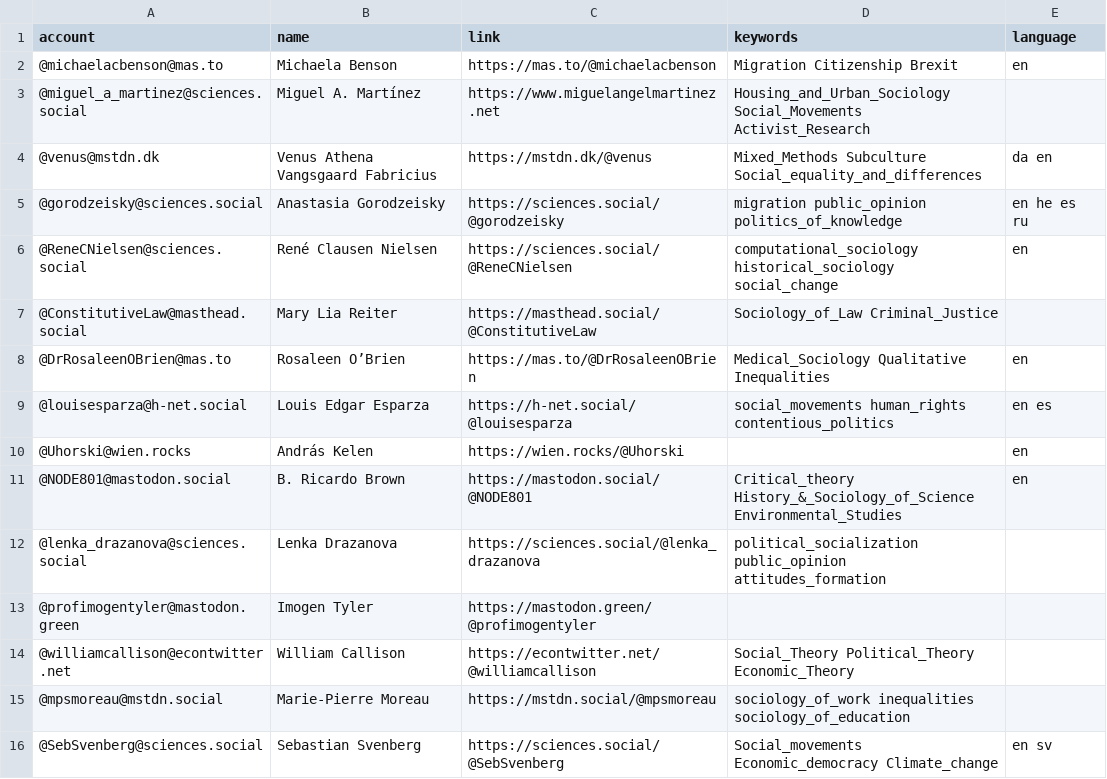
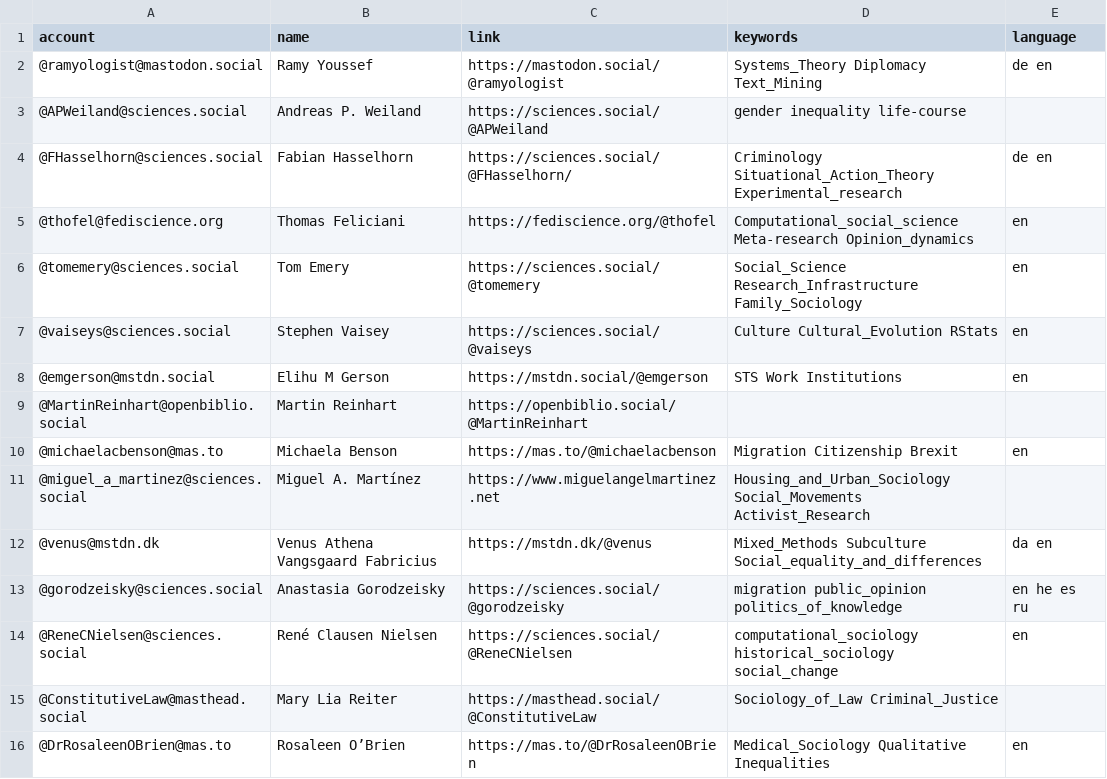
Before and after one commit to trutzig89182/Mastodon-Sociologists, a CSV file: resources/users.csv, drawn as a sheet; only a part is shown; the shorter side is filled out with more unchanged rows.

Commit message:
Add accounts (#73)
* Update users.csv

* Update users.csv

* Update users.csv

* Update users.csv

* Update users.csv

* Update users.csv

* Update users.csv

* Update users.csv

* Update .gitignore

* Update users.csv

* Update users.csv

* Update users.csv

* Update users.csv

* Update users.csv

* Update users.csv

* Update users.csv

* Update users.csv

* Update users.csv

* Update users.csv

* Update users.csv

* Update users.csv

* Update users.csv

* Update users.csv

* Update users.csv

* Update users.csv

```diff
--- a/resources/users.csv
+++ b/resources/users.csv
@@ -1,2 +1,10 @@
 account,name,link,keywords,language
+@ramyologist@mastodon.social,Ramy Youssef,https://mastodon.social/@ramyologist,Systems_Theory Diplomacy Text_Mining,de en
+@APWeiland@sciences.social,Andreas P. Weiland,https://sciences.social/@APWeiland,gender inequality life-course,
+@FHasselhorn@sciences.social,Fabian Hasselhorn,https://sciences.social/@FHasselhorn/,Criminology Situational_Action_Theory Experimental_research,de en
+@thofel@fediscience.org,Thomas Feliciani,https://fediscience.org/@thofel,Computational_social_science Meta-research Opinion_dynamics,en
+@tomemery@sciences.social,Tom Emery,https://sciences.social/@tomemery,Social_Science Research_Infrastructure Family_Sociology,en
+@vaiseys@sciences.social,Stephen Vaisey,https://sciences.social/@vaiseys,Culture Cultural_Evolution RStats,en
+@emgerson@mstdn.social,Elihu M Gerson,https://mstdn.social/@emgerson,STS Work Institutions,en
+@MartinReinhart@openbiblio.social,Martin Reinhart,https://openbiblio.social/@MartinReinhart,,
 @michaelacbenson@mas.to,Michaela Benson,https://mas.to/@michaelacbenson,Migration Citizenship Brexit,en
```
